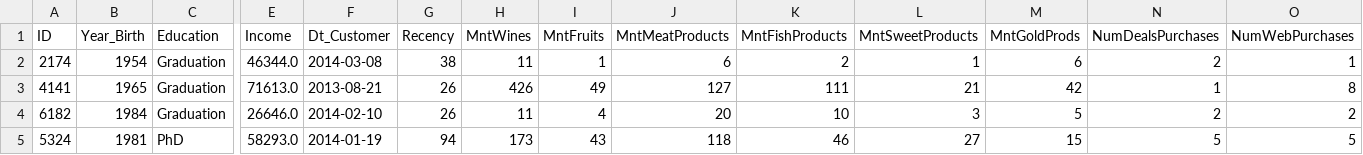
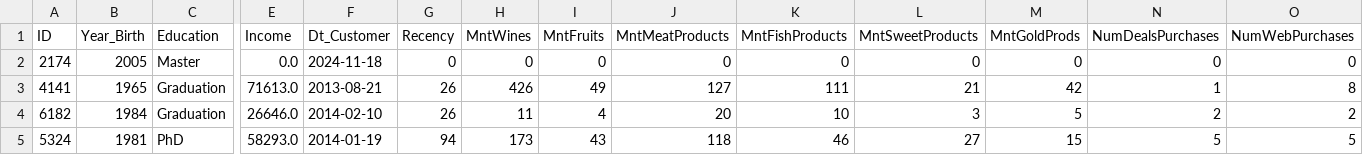
Before and after one commit to dangtuong222/customer, a CSV file: data/marketing_campaign.csv, drawn as a sheet; only a part is shown, gaps mark what is left out; the diff covers the shown part only; the diff names each change by its address in the sheet, - before the commit and + after, or states it on an @@ line.

```diff
--- a/data/marketing_campaign.csv
+++ b/data/marketing_campaign.csv
-B2 (Year_Birth): 1954
+B2 (Year_Birth): 2005
-C2 (Education): Graduation
+C2 (Education): Master
-E2 (Income): 46344.0
+E2 (Income): 0.0
-F2 (Dt_Customer): 2014-03-08
+F2 (Dt_Customer): 2024-11-18
-G2 (Recency): 38
+G2 (Recency): 0
-H2 (MntWines): 11
+H2 (MntWines): 0
-I2 (MntFruits): 1
+I2 (MntFruits): 0
-J2 (MntMeatProducts): 6
+J2 (MntMeatProducts): 0
-K2 (MntFishProducts): 2
+K2 (MntFishProducts): 0
-L2 (MntSweetProducts): 1
+L2 (MntSweetProducts): 0
-M2 (MntGoldProds): 6
+M2 (MntGoldProds): 0
-N2 (NumDealsPurchases): 2
+N2 (NumDealsPurchases): 0
-O2 (NumWebPurchases): 1
+O2 (NumWebPurchases): 0
```
Also changed, not shown: 3 edited cells elsewhere in this file, 2 other files.
